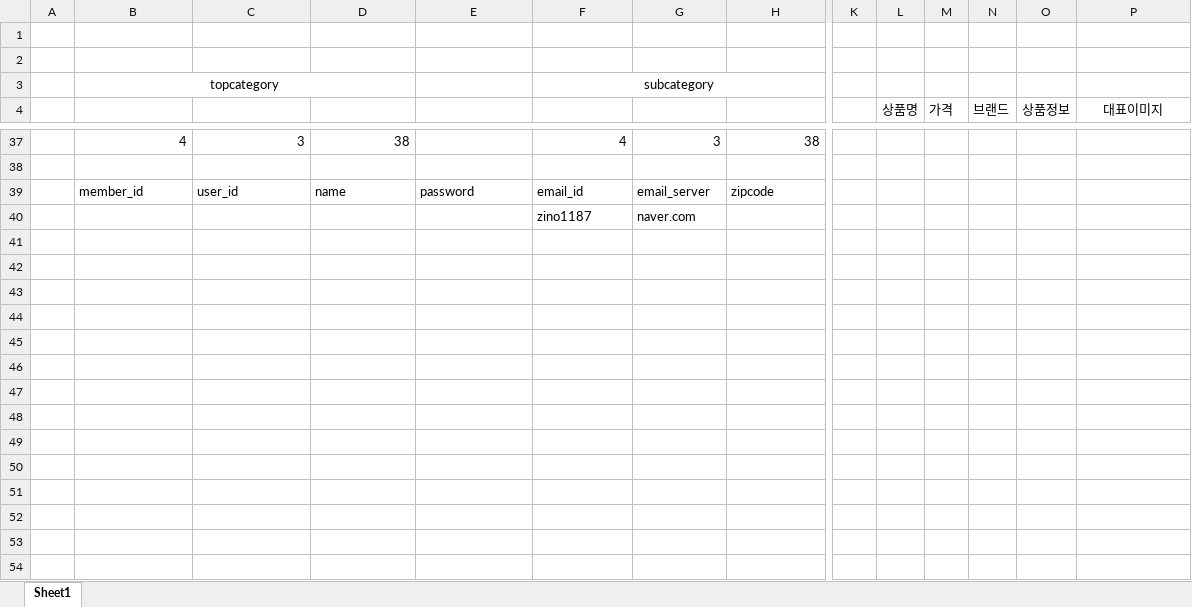
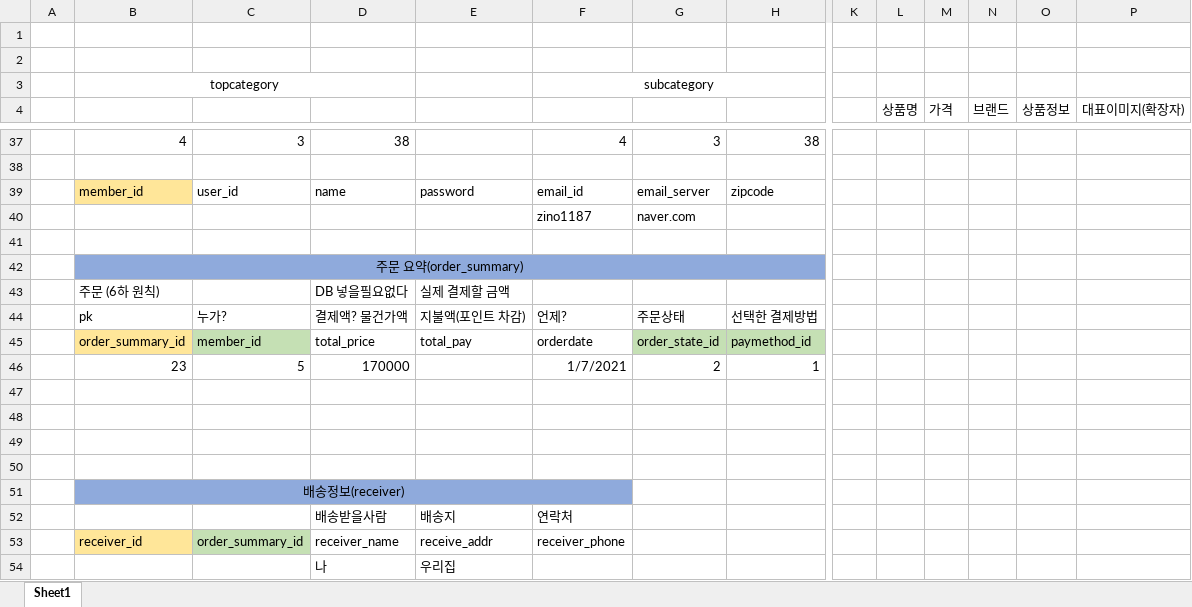
Before and after one commit to zzangyoon/spring_workspace, an Excel workbook: FashionShop/src/산출물/shppingMallDB.xlsx, sheet Sheet1, drawn as a sheet; only a part is shown, gaps mark what is left out; values as stored, in another font and other column widths than the file's, no borders; rows hold the shown columns only; the diff covers the shown part only; the diff names each change by its address in the sheet, - before the commit and + after, or states it on an @@ line.

```diff
--- a/FashionShop/src/산출물/shppingMallDB.xlsx (sheet Sheet1)
+++ b/FashionShop/src/산출물/shppingMallDB.xlsx (sheet Sheet1)
-P4: 대표이미지
+P4: 대표이미지(확장자)
-B39 fill: none
+B39 fill: #FFE699
+row 41: (empty)
+row 42:  | 주문 요약(order_summary)
+row 43:  | 주문 (6하 원칙) |  | DB 넣을필요없다 | 실제 결제할 금액
+row 44:  | pk | 누가? | 결제액? 물건가액 | 지불액(포인트 차감) | 언제? | 주문상태 | 선택한 결제방법
+row 45:  | order_summary_id | member_id | total_price | total_pay | orderdate | order_state_id | paymethod_id
+row 46:  | 23 | 5 | 170000 |  | 1/7/2021 | 2 | 1
+row 47: (empty)
+row 48: (empty)
+row 49: (empty)
+row 50: (empty)
+row 51:  | 배송정보(receiver)
+row 52:  |  |  | 배송받을사람 | 배송지 | 연락처
+row 53:  | receiver_id | order_summary_id | receiver_name | receive_addr | receiver_phone
+row 54:  |  |  | 나 | 우리집
```
Also changed, not shown: 15 added rows and cell formats elsewhere in this sheet, 56 other files.
